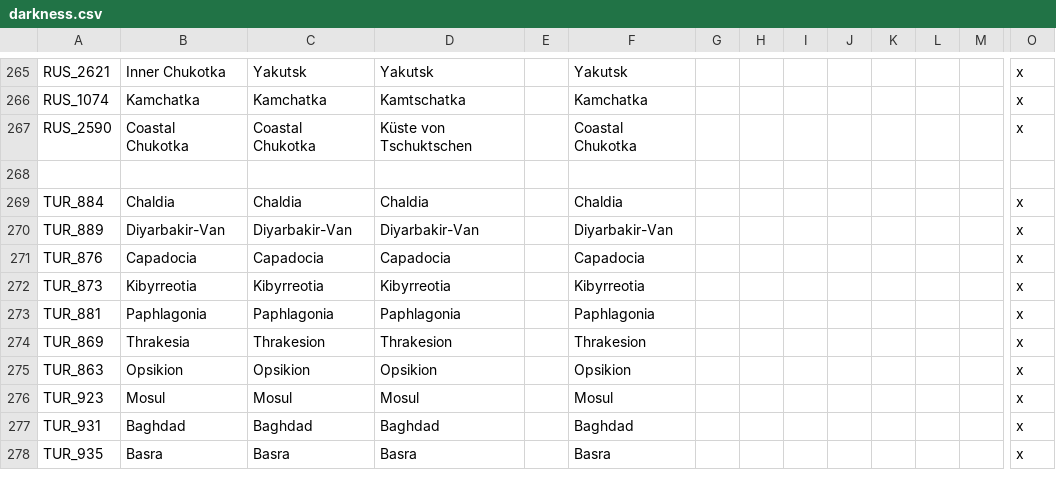
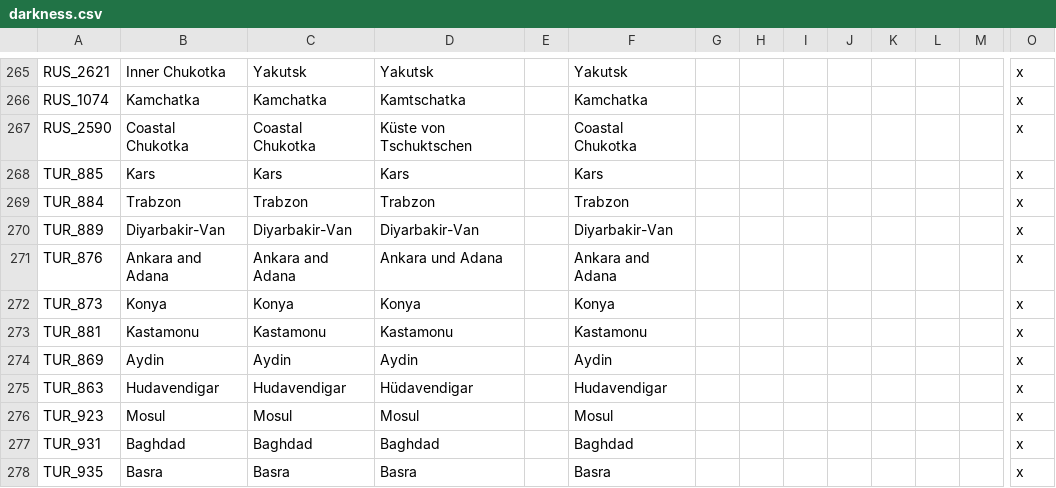
Before and after one commit to Panagiotis-Magos/Unbroken_city, a CSV file: Unbroken_city/localisation/darkness.csv, drawn as a sheet; only a part is shown, gaps mark what is left out; rows hold the shown columns only; the diff covers the shown part only; the diff names each change by its address in the sheet, - before the commit and + after, or states it on an @@ line.

```diff
--- a/Unbroken_city/localisation/darkness.csv
+++ b/Unbroken_city/localisation/darkness.csv
-row 268: (empty)
+row 268: TUR_885 | Kars | Kars | Kars |  | Kars |  |  |  |  |  |  |  | x
-B269: Chaldia
+B269: Trabzon
-C269: Chaldia
+C269: Trabzon
-D269: Chaldia
+D269: Trabzon
-F269: Chaldia
+F269: Trabzon
-B271: Capadocia
+B271: Ankara and Adana
-C271: Capadocia
+C271: Ankara and Adana
-D271: Capadocia
+D271: Ankara und Adana
-F271: Capadocia
+F271: Ankara and Adana
-B272: Kibyrreotia
+B272: Konya
-C272: Kibyrreotia
+C272: Konya
-D272: Kibyrreotia
+D272: Konya
-F272: Kibyrreotia
+F272: Konya
-B273: Paphlagonia
+B273: Kastamonu
-C273: Paphlagonia
+C273: Kastamonu
-D273: Paphlagonia
+D273: Kastamonu
-F273: Paphlagonia
+F273: Kastamonu
-B274: Thrakesia
+B274: Aydin
-C274: Thrakesion
+C274: Aydin
-D274: Thrakesion
+D274: Aydin
-F274: Thrakesion
+F274: Aydin
-B275: Opsikion
+B275: Hudavendigar
-C275: Opsikion
+C275: Hudavendigar
-D275: Opsikion
+D275: Hüdavendigar
-F275: Opsikion
+F275: Hudavendigar
```
Also changed, not shown: 14 added rows and 1 edited cell elsewhere in this file, Unbroken_city/map/adjacencies.csv, Unbroken_city/map/definition.csv, 12 other files.
